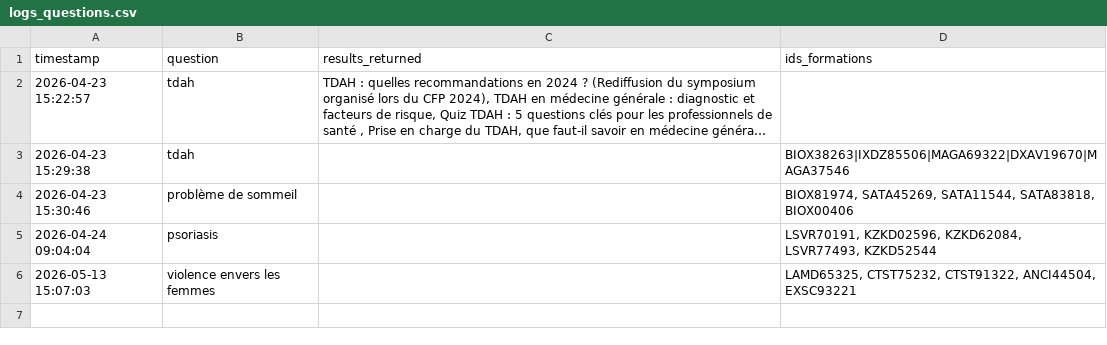
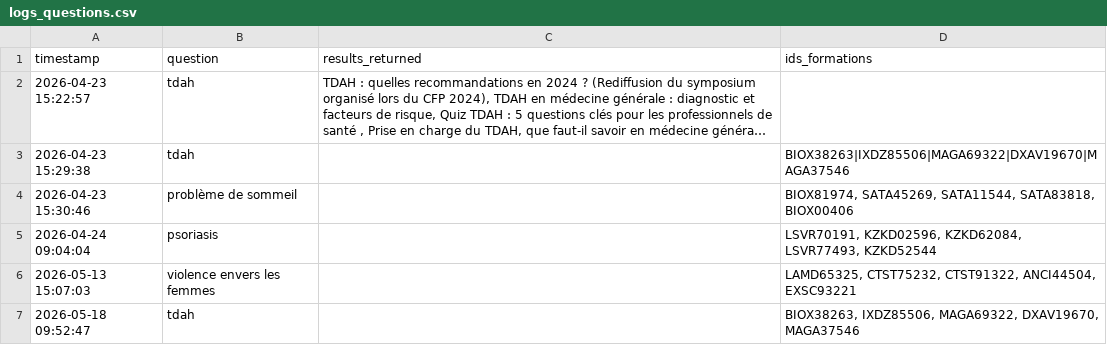
Before and after one commit to leamercier-lab/chatbot_invivox, a CSV file: logs_questions.csv, drawn as a sheet; long unchanged cells end in ….

Commit message:
Log: 2026-05-18 09:52:47

```diff
--- a/logs_questions.csv
+++ b/logs_questions.csv
@@ -6 +6,2 @@ timestamp,question,results_returned,ids_formations
 2026-05-13 15:07:03,violence envers les femmes,,"LAMD65325, CTST75232, CTST91322, ANCI44504, EXSC93221"
+2026-05-18 09:52:47,tdah,,"BIOX38263, IXDZ85506, MAGA69322, DXAV19670, MAGA37546"
```
